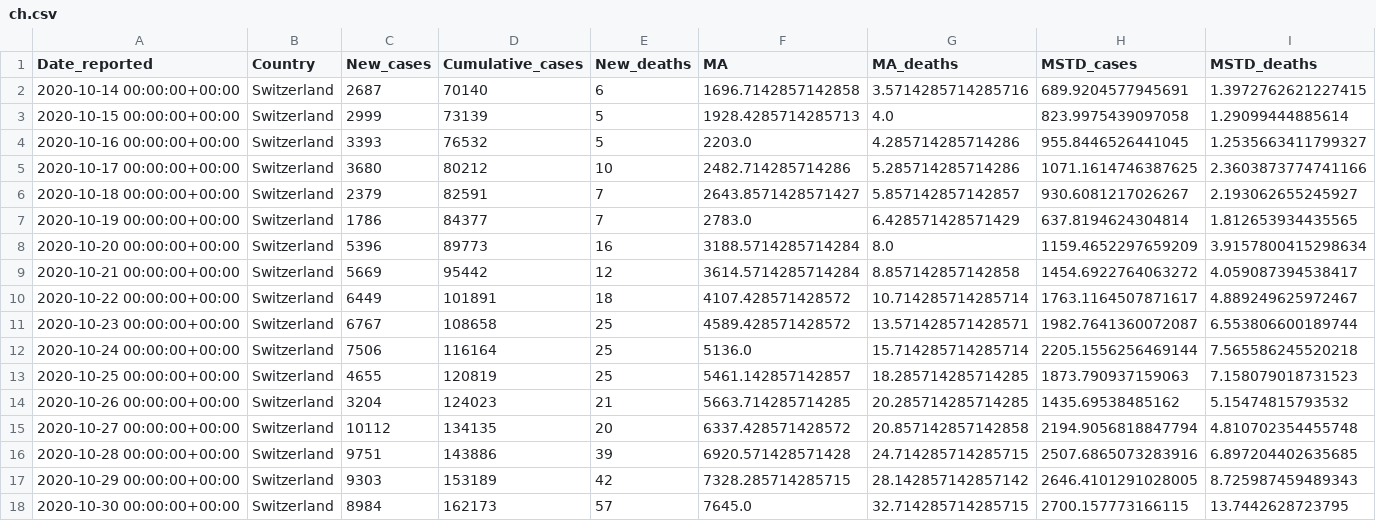
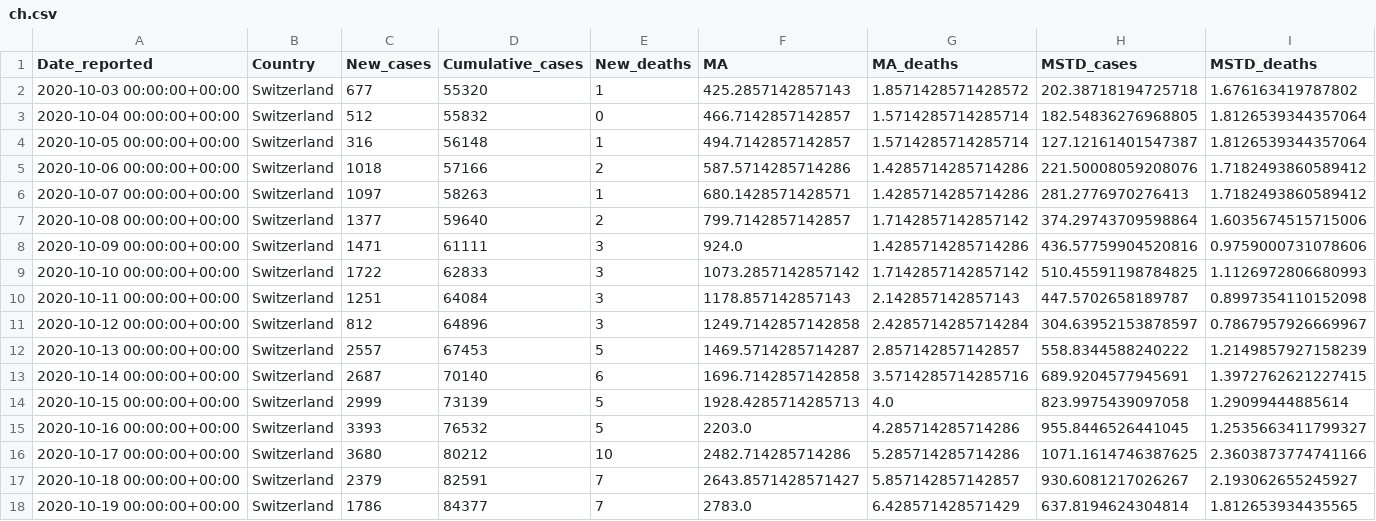
Before and after one commit to GarunWindtotem/Auswertung_Covid_19, a CSV file: output/Dataframes/ch.csv, drawn as a sheet; only a part is shown; the shorter side is filled out with more unchanged rows; rows hold the shown columns only; the diff names each change by its address in the sheet, - before the commit and + after, or states it on an @@ line.

```diff
--- a/output/Dataframes/ch.csv
+++ b/output/Dataframes/ch.csv
+row 2: 2020-10-03 00:00:00+00:00 | Switzerland | 677 | 55320 | 1 | 425.2857142857143 | 1.8571428571428572 | 202.38718194725718 | 1.676163419787802
+row 3: 2020-10-04 00:00:00+00:00 | Switzerland | 512 | 55832 | 0 | 466.7142857142857 | 1.5714285714285714 | 182.54836276968805 | 1.8126539344357064
+row 4: 2020-10-05 00:00:00+00:00 | Switzerland | 316 | 56148 | 1 | 494.7142857142857 | 1.5714285714285714 | 127.12161401547387 | 1.8126539344357064
+row 5: 2020-10-06 00:00:00+00:00 | Switzerland | 1018 | 57166 | 2 | 587.5714285714286 | 1.4285714285714286 | 221.50008059208076 | 1.7182493860589412
+row 6: 2020-10-07 00:00:00+00:00 | Switzerland | 1097 | 58263 | 1 | 680.1428571428571 | 1.4285714285714286 | 281.2776970276413 | 1.7182493860589412
+row 7: 2020-10-08 00:00:00+00:00 | Switzerland | 1377 | 59640 | 2 | 799.7142857142857 | 1.7142857142857142 | 374.29743709598864 | 1.6035674515715006
+row 8: 2020-10-09 00:00:00+00:00 | Switzerland | 1471 | 61111 | 3 | 924.0 | 1.4285714285714286 | 436.57759904520816 | 0.9759000731078606
+row 9: 2020-10-10 00:00:00+00:00 | Switzerland | 1722 | 62833 | 3 | 1073.2857142857142 | 1.7142857142857142 | 510.45591198784825 | 1.1126972806680993
+row 10: 2020-10-11 00:00:00+00:00 | Switzerland | 1251 | 64084 | 3 | 1178.857142857143 | 2.142857142857143 | 447.5702658189787 | 0.8997354110152098
+row 11: 2020-10-12 00:00:00+00:00 | Switzerland | 812 | 64896 | 3 | 1249.7142857142858 | 2.4285714285714284 | 304.63952153878597 | 0.7867957926669967
+row 12: 2020-10-13 00:00:00+00:00 | Switzerland | 2557 | 67453 | 5 | 1469.5714285714287 | 2.857142857142857 | 558.8344588240222 | 1.2149857927158239
```
Also changed, not shown: output/Dataframes/es.csv, output/Dataframes/gb.csv, 30 other files.
